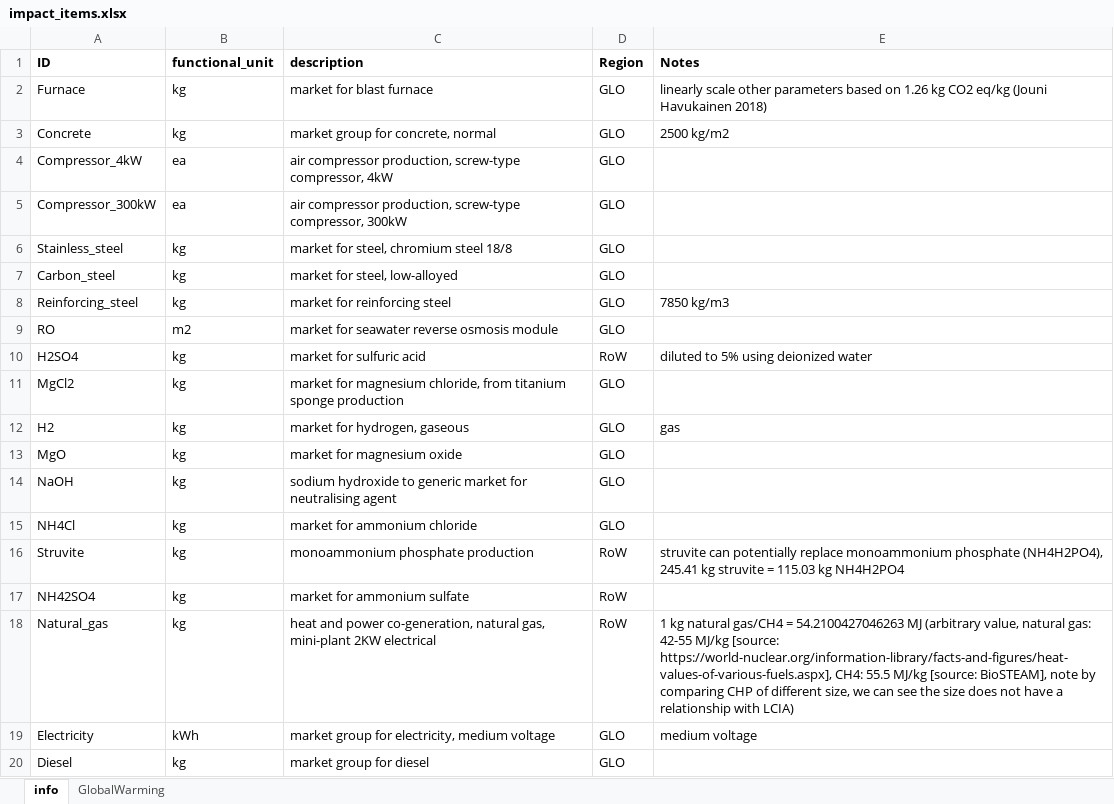
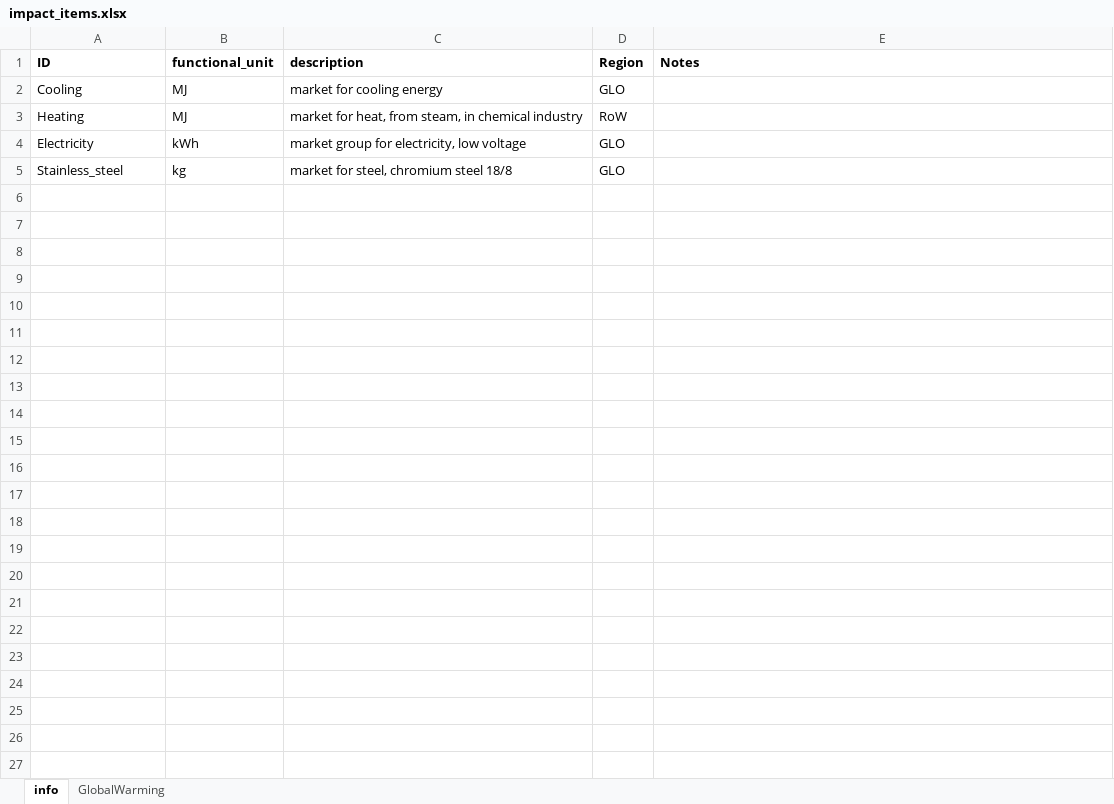
Before and after one commit to QSD-Group/EXPOsan, an Excel workbook: exposan/co2_sorbent/data/impact_items.xlsx, sheet info, drawn as a sheet; only a part is shown; values as stored, in another font and other column widths than the file's, no borders; removed rows and columns are numbered as before the commit, all else as after; the diff covers the shown part only; the diff names each change by its address in the sheet, - before the commit and + after, or states it on an @@ line.

```diff
--- a/exposan/co2_sorbent/data/impact_items.xlsx (sheet info)
+++ b/exposan/co2_sorbent/data/impact_items.xlsx (sheet info)
-row 2: Furnace | kg | market for blast furnace | GLO | linearly scale other parameters based on 1.26 kg CO2 eq/kg (Jouni Havukainen 2018)
-row 3: Concrete | kg | market group for concrete, normal | GLO | 2500 kg/m2
-row 4: Compressor_4kW | ea | air compressor production, screw-type compressor, 4kW | GLO
-row 5: Compressor_300kW | ea | air compressor production, screw-type compressor, 300kW | GLO
@@ row 35 moved to row 2: Cooling @@
+row 3: Heating | MJ | market for heat, from steam, in chemical industry | RoW
+row 4: Electricity | kWh | market group for electricity, low voltage | GLO
-row 7: Carbon_steel | kg | market for steel, low-alloyed | GLO
-row 8: Reinforcing_steel | kg | market for reinforcing steel | GLO | 7850 kg/m3
-row 9: RO | m2 | market for seawater reverse osmosis module | GLO
-row 10: H2SO4 | kg | market for sulfuric acid | RoW | diluted to 5% using deionized water
-row 11: MgCl2 | kg | market for magnesium chloride, from titanium sponge production | GLO
-row 12: H2 | kg | market for hydrogen, gaseous | GLO | gas
-row 13: MgO | kg | market for magnesium oxide | GLO
-row 14: NaOH | kg | sodium hydroxide to generic market for neutralising agent | GLO
-row 15: NH4Cl | kg | market for ammonium chloride | GLO
-row 16: Struvite | kg | monoammonium phosphate production | RoW | struvite can potentially replace monoammonium phosphate (NH4H2PO4), 245.41 kg struvite = 115.03 kg NH4H2PO4
-row 17: NH42SO4 | kg | market for ammonium sulfate | RoW
-row 18: Natural_gas | kg | heat and power co-generation, natural gas, mini-plant 2KW electrical | RoW | 1 kg natural gas/CH4 = 54.2100427046263 MJ (arbitrary value, natural gas: 42-55 MJ/kg [source: https://world-nuclear.org/information-library/facts-and-figures/heat-values-of-various-fuels.aspx], CH4: 55.5 MJ/kg [source: BioSTEAM], note by comparing CHP of different size, we can see the size does not have a relationship with LCIA)
-row 19: Electricity | kWh | market group for electricity, medium voltage | GLO | medium voltage
-row 20: Diesel | kg | market group for diesel | GLO
```
Also changed, not shown: 20 removed rows elsewhere in this sheet, sheet GlobalWarming, 3 other files.
